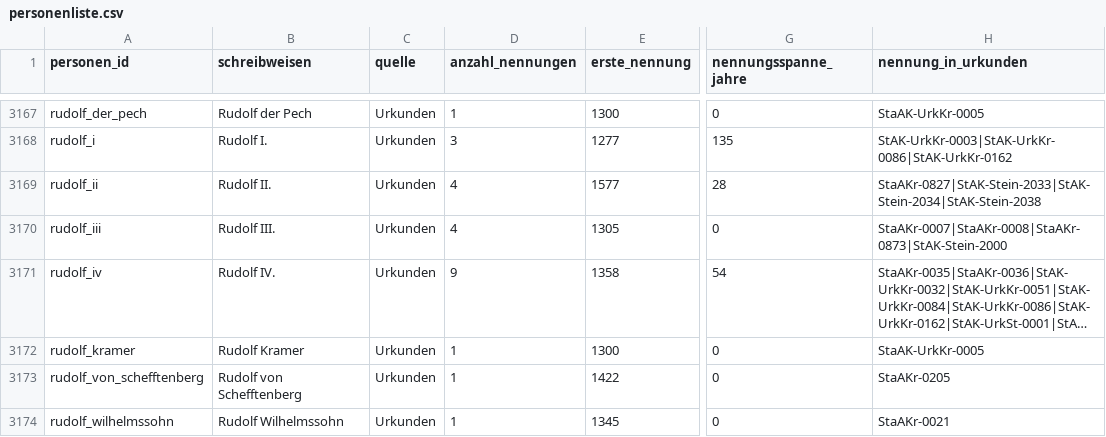
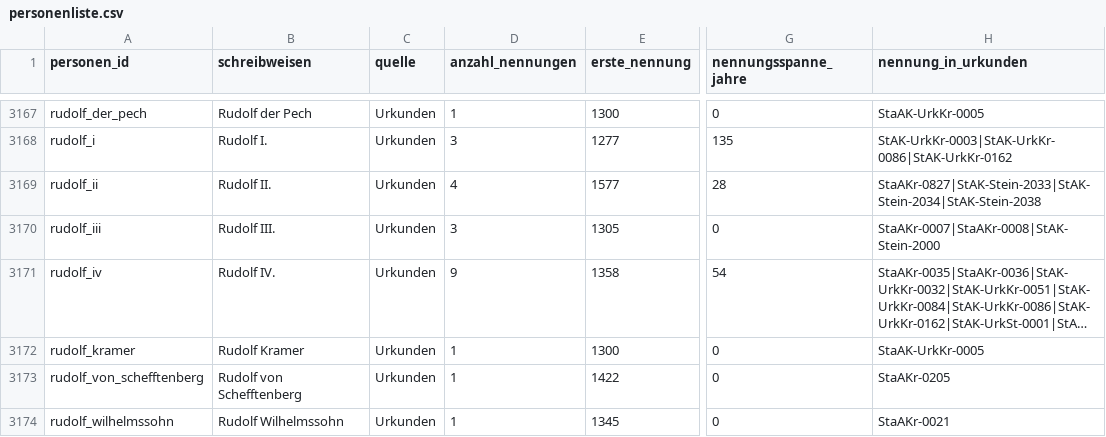
Before and after one commit to alexcapellmann-alt/Interface-Krems, a CSV file: data/personenliste.csv, drawn as a sheet; only a part is shown, gaps mark what is left out; long unchanged cells end in …; the diff names each change by its address in the sheet, - before the commit and + after, or states it on an @@ line.

```diff
--- a/data/personenliste.csv
+++ b/data/personenliste.csv
-D3170 (anzahl_nennungen): 4
+D3170 (anzahl_nennungen): 3
-H3170 (nennung_in_urkunden): StaAKr-0007|StaAKr-0008|StaAKr-0873|StAK-Stein-2000
+H3170 (nennung_in_urkunden): StaAKr-0007|StaAKr-0008|StAK-Stein-2000
```
Also changed, not shown: data/orte.csv, 32 other files.
